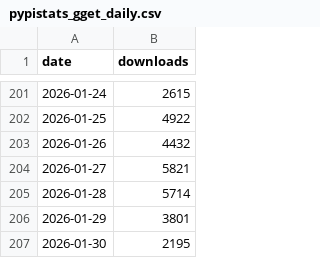
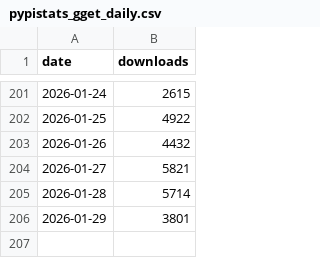
Before and after one commit to lauraluebbert/gget_downloads, a CSV file: data/pypistats_gget_daily.csv, drawn as a sheet; only a part is shown, gaps mark what is left out.

```diff
--- a/data/pypistats_gget_daily.csv
+++ b/data/pypistats_gget_daily.csv
@@ -206,2 +206 @@ date,downloads
 2026-01-29,3801
-2026-01-30,2195
```
Also changed, not shown: 6 other files.
